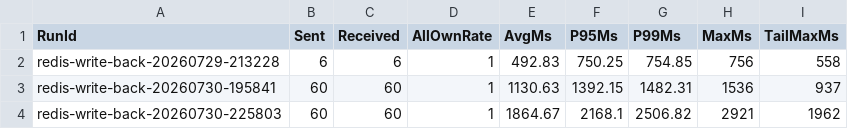
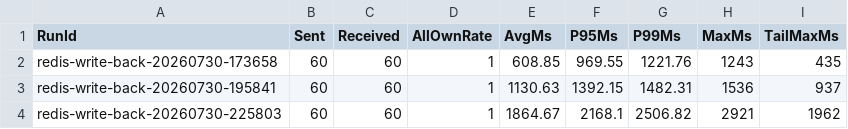
Before and after one commit to minsu11/live_chat, a CSV file: docs/performance/redis-write-back-3runs.csv, drawn as a sheet.

Commit message:
[Refact] csv file 내용 변경

```diff
--- a/docs/performance/redis-write-back-3runs.csv
+++ b/docs/performance/redis-write-back-3runs.csv
@@ -1,3 +1,3 @@
 "RunId","Sent","Received","AllOwnRate","AvgMs","P95Ms","P99Ms","MaxMs","TailMaxMs"
-"redis-write-back-20260729-213228","6","6","1","492.83","750.25","754.85","756","558"
+"redis-write-back-20260730-173658","60","60","1","608.85","969.55","1221.76","1243","435"
 "redis-write-back-20260730-195841","60","60","1","1130.63","1392.15","1482.31","1536","937"
```
